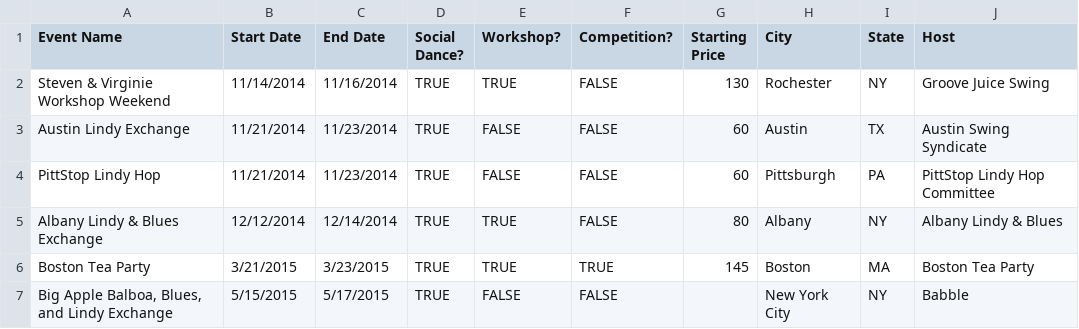
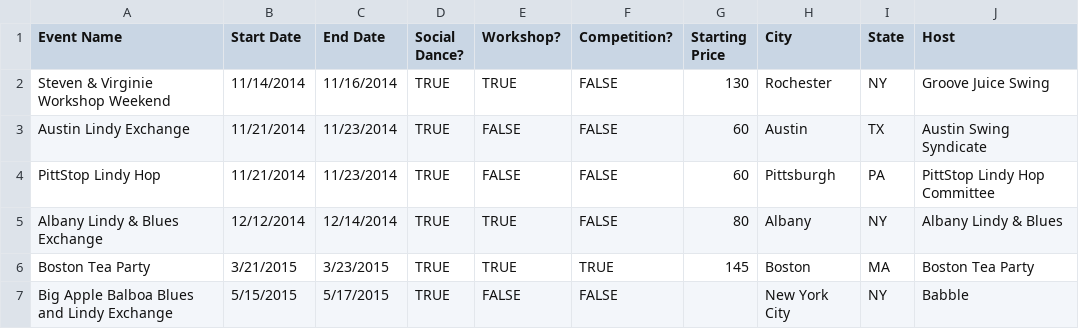
Before and after one commit to mjmullock/lindyfiles, a CSV file: lindyfiles/Swing_Dance_Events.csv, drawn as a sheet; only a part is shown; the diff names each change by its address in the sheet, - before the commit and + after, or states it on an @@ line.

Commit message:
Update Swing_Dance_Events.csv
Fixing silly comma things

```diff
--- a/lindyfiles/Swing_Dance_Events.csv
+++ b/lindyfiles/Swing_Dance_Events.csv
-A7 (Event Name): Big Apple Balboa, Blues, and Lindy Exchange
+A7 (Event Name): Big Apple Balboa Blues and Lindy Exchange
```
